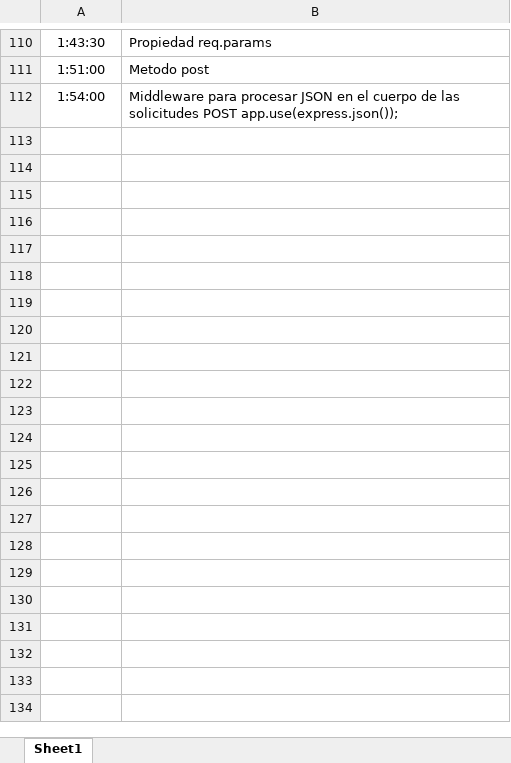
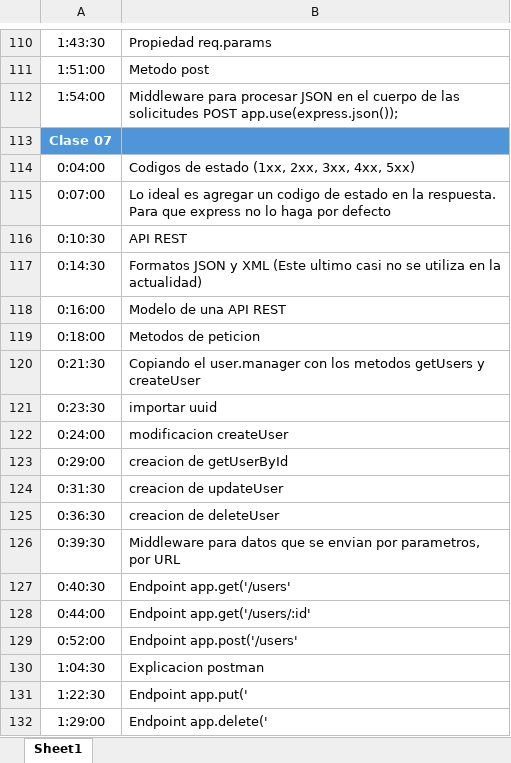
Before and after one commit to cendezgh/indice-videos-backend-I, an Excel workbook: 00-indice-videos.xlsx, sheet Sheet1, drawn as a sheet; only a part is shown, gaps mark what is left out; values as stored, in another font and other column widths than the file's, no borders; the diff covers the shown part only; the diff names each change by its address in the sheet, - before the commit and + after, or states it on an @@ line.

Commit message:
Clases 07 y 08

```diff
--- a/00-indice-videos.xlsx (sheet Sheet1)
+++ b/00-indice-videos.xlsx (sheet Sheet1)
+row 113: Clase 07
+row 114: 0:04:00 | Codigos de estado (1xx, 2xx, 3xx, 4xx, 5xx)
+row 115: 0:07:00 | Lo ideal es agregar un codigo de estado en la respuesta. Para que express no lo haga por defecto
+row 116: 0:10:30 | API REST
+row 117: 0:14:30 | Formatos JSON y XML (Este ultimo casi no se utiliza en la actualidad)
+row 118: 0:16:00 | Modelo de una API REST
+row 119: 0:18:00 | Metodos de peticion
+row 120: 0:21:30 | Copiando el user.manager con los metodos getUsers y createUser
+row 121: 0:23:30 | importar uuid
+row 122: 0:24:00 | modificacion createUser
+row 123: 0:29:00 | creacion de getUserById
+row 124: 0:31:30 | creacion de updateUser
+row 125: 0:36:30 | creacion de deleteUser
+row 126: 0:39:30 | Middleware para datos que se envian por parametros, por URL
+row 127: 0:40:30 | Endpoint app.get('/users'
+row 128: 0:44:00 | Endpoint app.get('/users/:id'
+row 129: 0:52:00 | Endpoint app.post('/users'
+row 130: 1:04:30 | Explicacion postman
+row 131: 1:22:30 | Endpoint app.put('
+row 132: 1:29:00 | Endpoint app.delete('
```
Also changed, not shown: 20 added rows elsewhere in this sheet.
